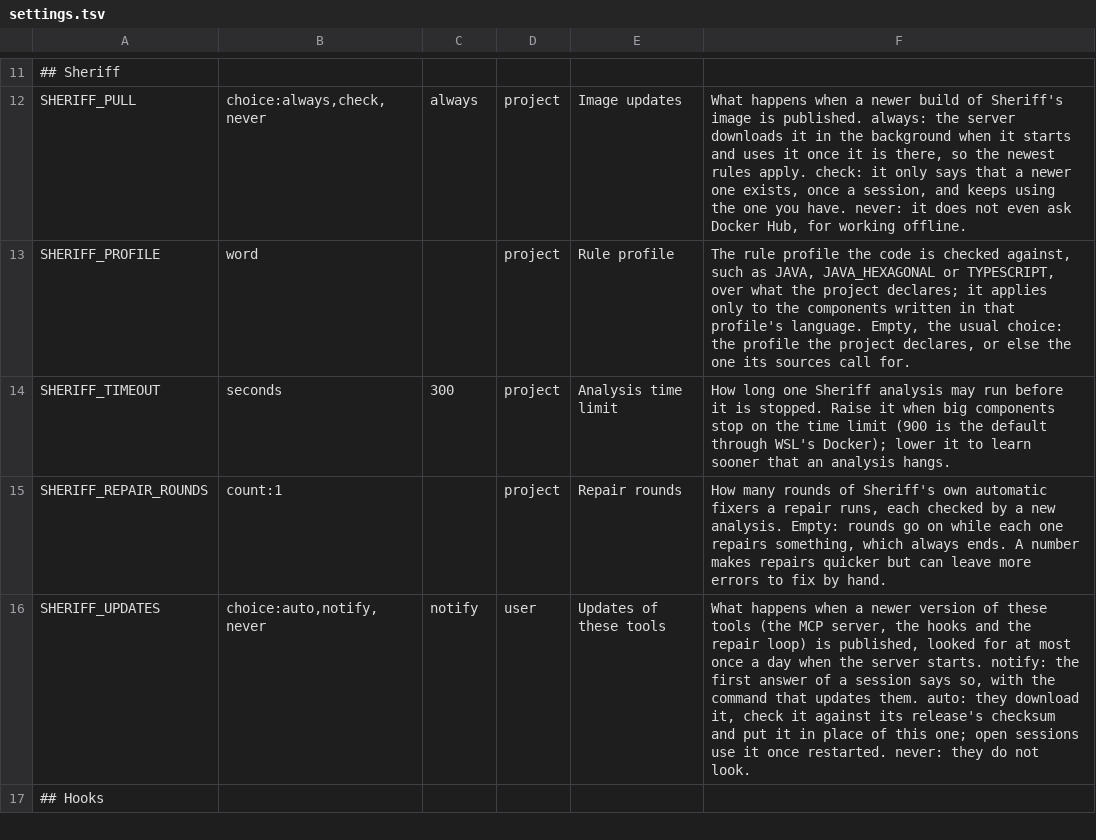
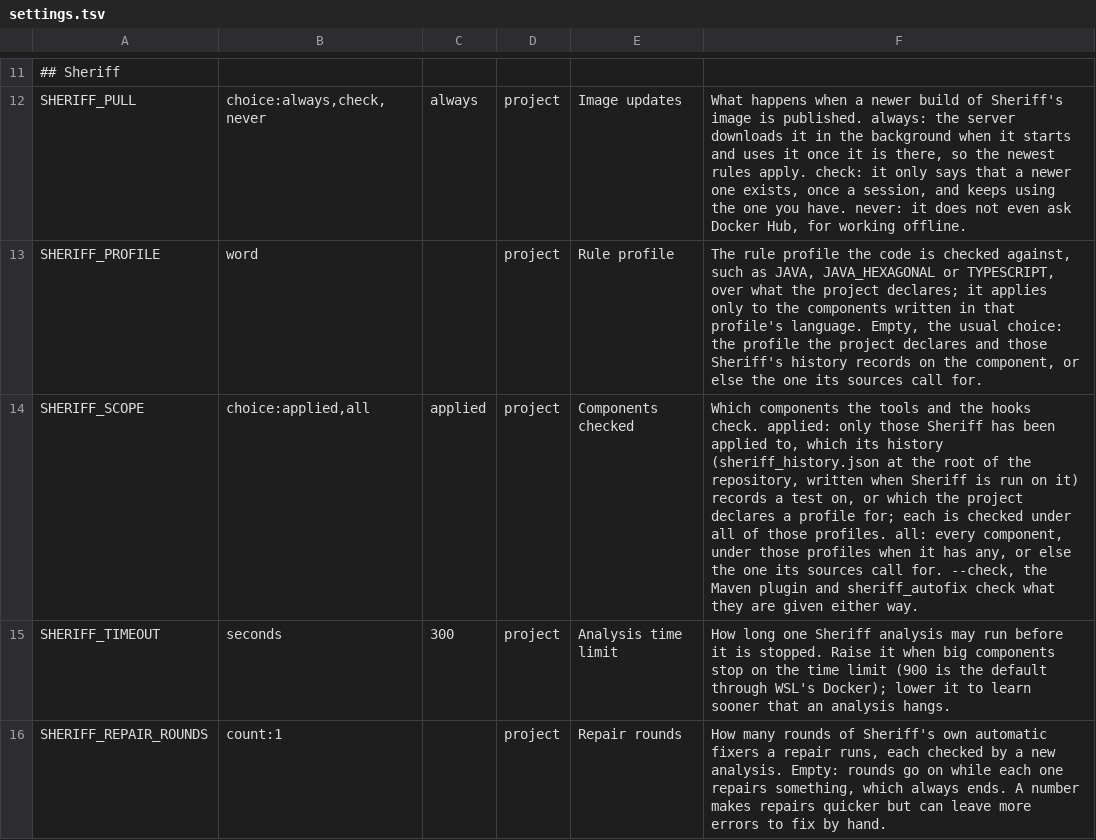
Before and after one commit to kaizten/sheriff-mcp-server, a TSV file: sheriff-mcp-java/src/main/resources/settings.tsv, drawn as a sheet; only a part is shown, gaps mark what is left out; the shorter side is filled out with more unchanged rows.

```diff
--- a/sheriff-mcp-java/src/main/resources/settings.tsv
+++ b/sheriff-mcp-java/src/main/resources/settings.tsv
@@ -12,3 +12,4 @@
 SHERIFF_PULL	choice:always,check,never	always	project	Image updates	What happens when a newer build of Sheriff's image is published. always: the server downloads it in the background when it starts and uses it once it is there, so the newest rules apply. check: it only says that a newer one exists, once a session, and keeps using the one you have. never: it does not even ask Docker Hub, for working offline.
-SHERIFF_PROFILE	word		project	Rule profile	The rule profile the code is checked against, such as JAVA, JAVA_HEXAGONAL or TYPESCRIPT, over what the project declares; it applies only to the components written in that profile's language. Empty, the usual choice: the profile the project declares, or else the one its sources call for.
+SHERIFF_PROFILE	word		project	Rule profile	The rule profile the code is checked against, such as JAVA, JAVA_HEXAGONAL or TYPESCRIPT, over what the project declares; it applies only to the components written in that profile's language. Empty, the usual choice: the profile the project declares and those Sheriff's history records on the component, or else the one its sources call for.
+SHERIFF_SCOPE	choice:applied,all	applied	project	Components checked	Which components the tools and the hooks check. applied: only those Sheriff has been applied to, which its history (sheriff_history.json at the root of the repository, written when Sheriff is run on it) records a test on, or which the project declares a profile for; each is checked under all of those profiles. all: every component, under those profiles when it has any, or else the one its sources call for. --check, the Maven plugin and sheriff_autofix check what they are given either way.
 SHERIFF_TIMEOUT	seconds	300	project	Analysis time limit	How long one Sheriff analysis may run before it is stopped. Raise it when big components stop on the time limit (900 is the default through WSL's Docker); lower it to learn sooner that an analysis hangs.
```
Also changed, not shown: sheriff-mcp-java/src/main/resources/settings-page-es.tsv, 19 other files.
